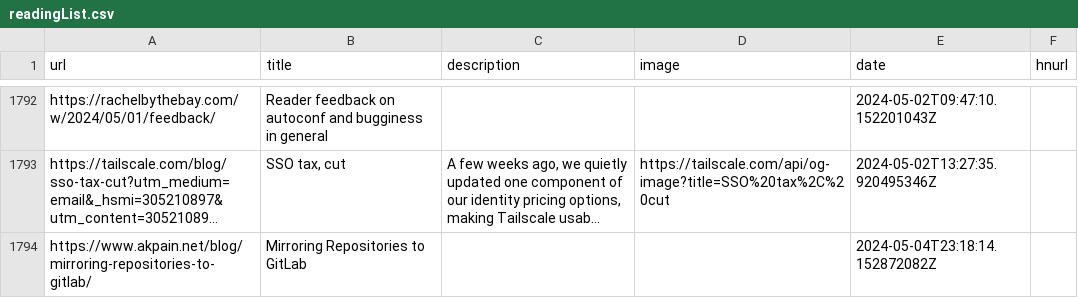
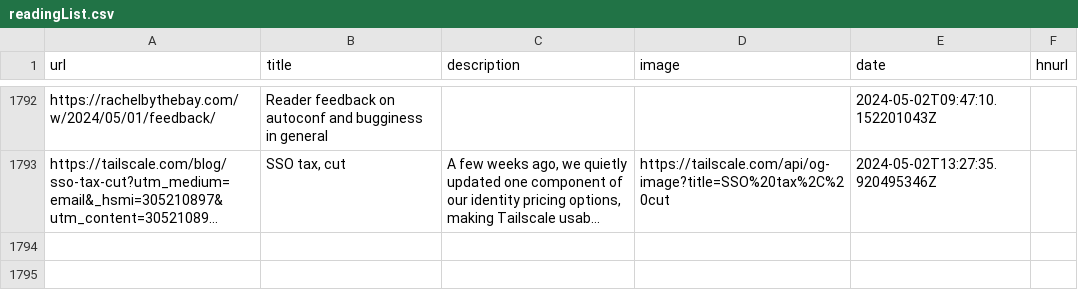
Before and after one commit to codemicro/readingList, a CSV file: readingList.csv, drawn as a sheet; only a part is shown, gaps mark what is left out; long unchanged cells end in …; the diff names each change by its address in the sheet, - before the commit and + after, or states it on an @@ line.

Commit message:
Revert "Automatic reading list update"
This reverts commit 371a7b4b7b0b11758de2e9f414c4d185311ba00f

```diff
--- a/readingList.csv
+++ b/readingList.csv
-row 1794: https://www.akpain.net/blog/mirroring-repositories-to-gitlab/ | Mirroring Repositories to GitLab |  |  | 2024-05-04T23:18:14.152872082Z
```
